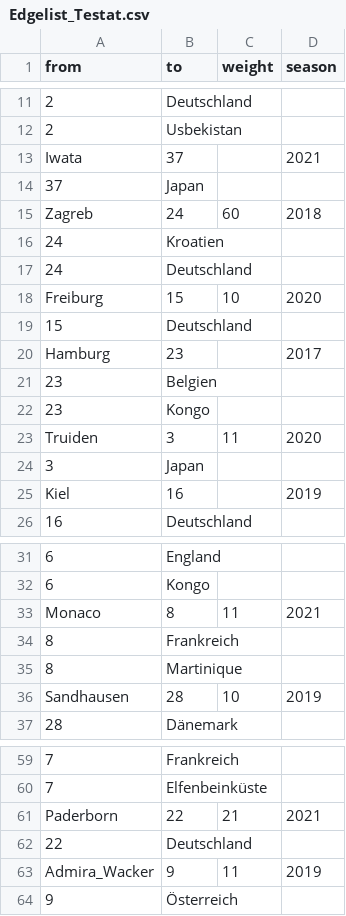
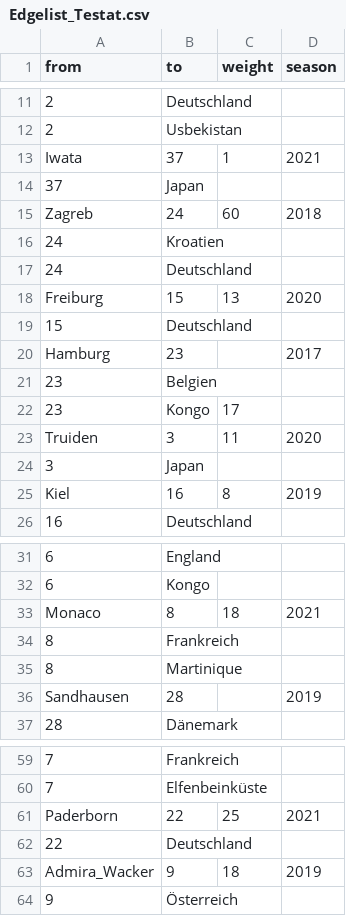
Before and after one commit to lara270402/Testat, a CSV file: Edgelist_Testat.csv, drawn as a sheet; only a part is shown, gaps mark what is left out; the diff covers the shown part only; the diff names each change by its address in the sheet, - before the commit and + after, or states it on an @@ line.

Commit message:
Update Edgelist_Testat.csv

```diff
--- a/Edgelist_Testat.csv
+++ b/Edgelist_Testat.csv
-C13 (weight): (empty)
+C13 (weight): 1
-C18 (weight): 10
+C18 (weight): 13
-C22 (weight): (empty)
+C22 (weight): 17
-C25 (weight): (empty)
+C25 (weight): 8
-C33 (weight): 11
+C33 (weight): 18
-C36 (weight): 10
+C36 (weight): (empty)
-C61 (weight): 21
+C61 (weight): 25
-C63 (weight): 11
+C63 (weight): 18
```
Also changed, not shown: 2 edited cells elsewhere in this file.
